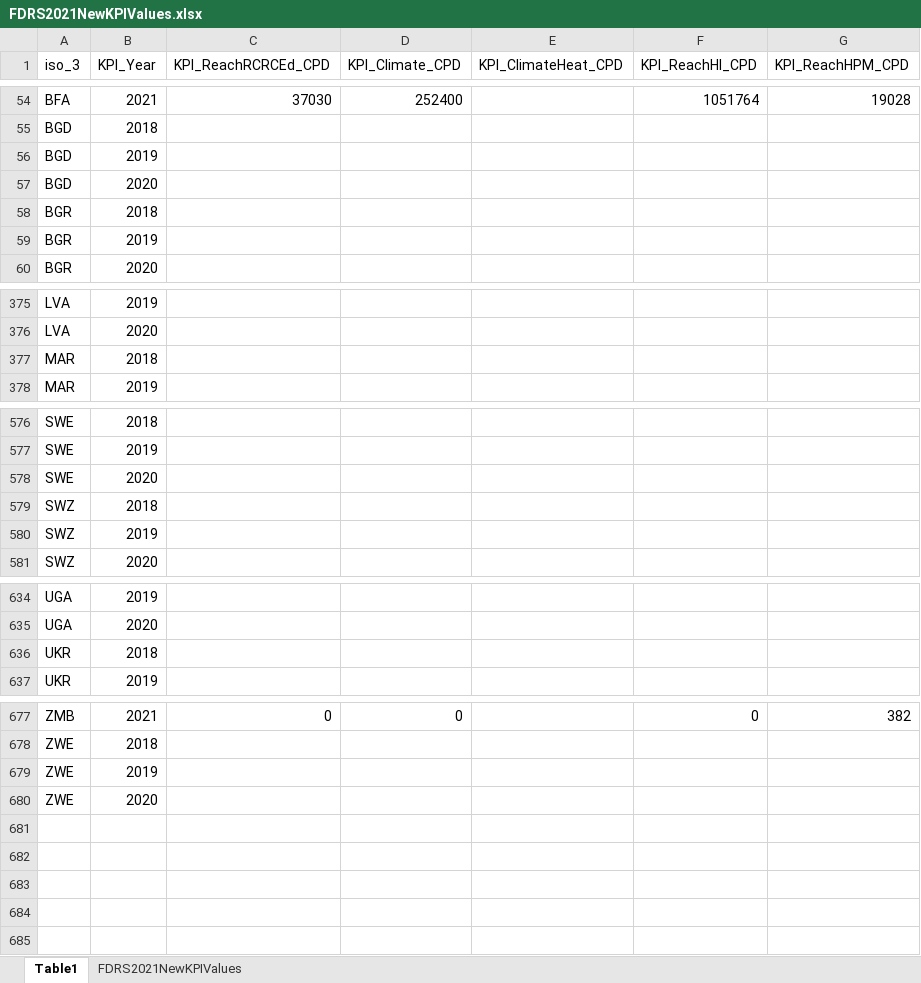
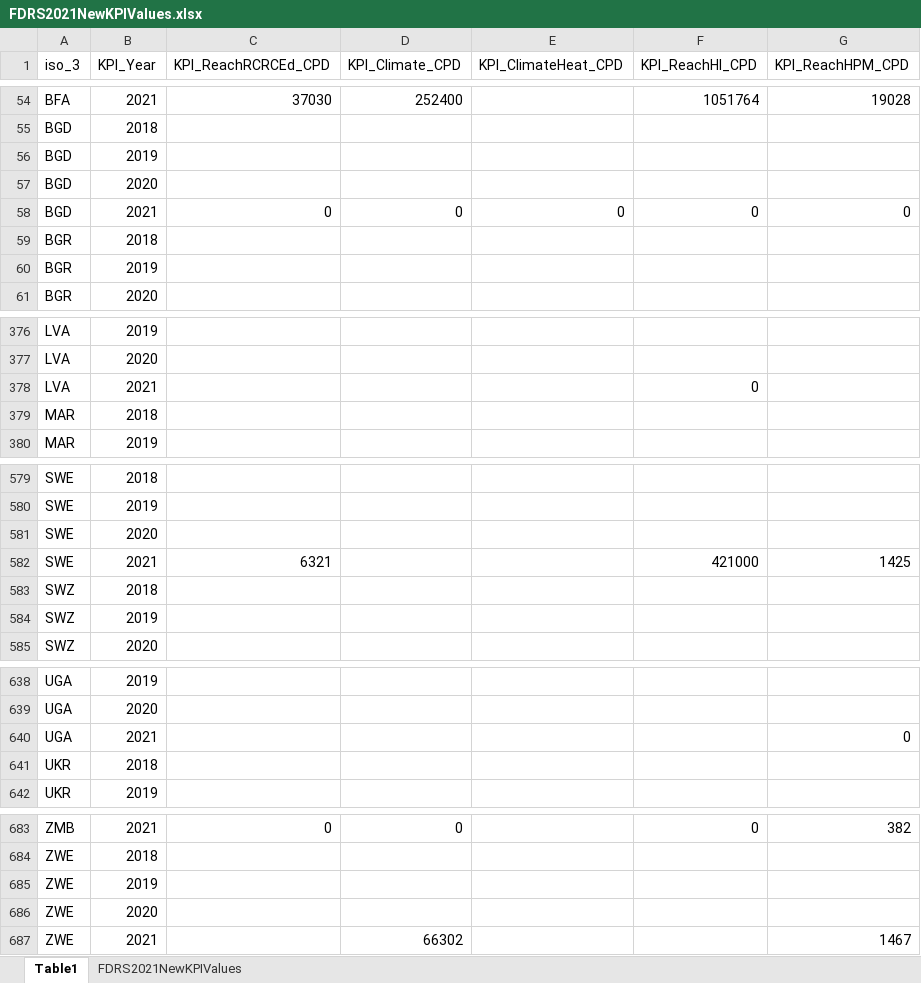
Before and after one commit to FDRS-ifrc/fdrs_imputing_missing_values, an Excel workbook: data/raw/FDRS2021NewKPIValues.xlsx, sheet Table1, drawn as a sheet; only a part is shown, gaps mark what is left out; values as stored, in another font and other column widths than the file's, no borders; table styles not drawn; the diff covers the shown part only; the diff names each change by its address in the sheet, - before the commit and + after, or states it on an @@ line.

```diff
--- a/data/raw/FDRS2021NewKPIValues.xlsx (sheet Table1)
+++ b/data/raw/FDRS2021NewKPIValues.xlsx (sheet Table1)
+row 58: BGD | 2021 | 0 | 0 | 0 | 0 | 0
+row 378: LVA | 2021 |  |  |  | 0
+row 582: SWE | 2021 | 6321 |  |  | 421000 | 1425
+row 640: UGA | 2021 |  |  |  |  | 0
+row 687: ZWE | 2021 |  | 66302 |  |  | 1467
```
Also changed, not shown: 2 added rows and 4 edited cells elsewhere in this sheet, sheet FDRS2021NewKPIValues, references/codebook.xlsx, 3 other files.
